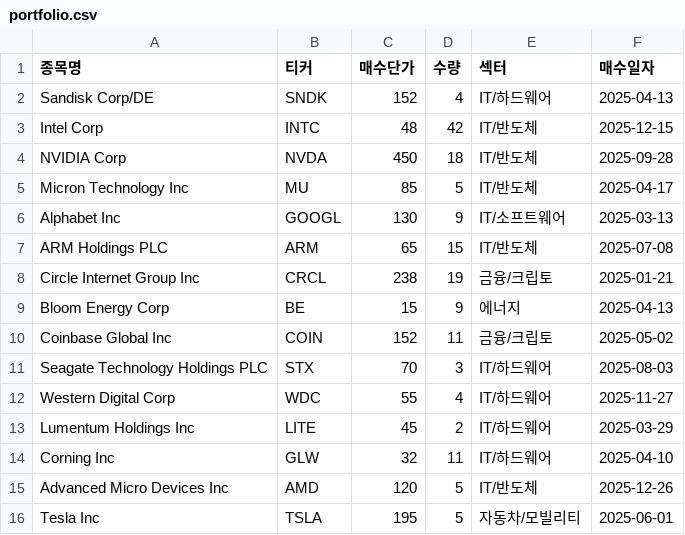
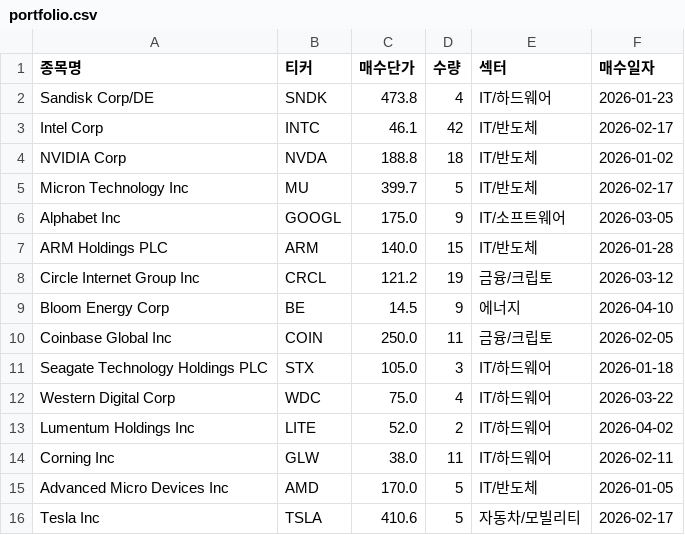
Before and after one commit to Koni4749/stock-portfolio, a CSV file: portfolio.csv, drawn as a sheet.

Commit message:
Update stock prices and purchase dates in portfolio
Updated purchase prices and dates for various stocks.

```diff
--- a/portfolio.csv
+++ b/portfolio.csv
@@ -1,16 +1,16 @@
 종목명,티커,매수단가,수량,섹터,매수일자
-Sandisk Corp/DE,SNDK,152,4,IT/하드웨어,2025-04-13
-Intel Corp,INTC,48,42,IT/반도체,2025-12-15
-NVIDIA Corp,NVDA,450,18,IT/반도체,2025-09-28
-Micron Technology Inc,MU,85,5,IT/반도체,2025-04-17
-Alphabet Inc,GOOGL,130,9,IT/소프트웨어,2025-03-13
-ARM Holdings PLC,ARM,65,15,IT/반도체,2025-07-08
-Circle Internet Group Inc,CRCL,238,19,금융/크립토,2025-01-21
-Bloom Energy Corp,BE,15,9,에너지,2025-04-13
-Coinbase Global Inc,COIN,152,11,금융/크립토,2025-05-02
-Seagate Technology Holdings PLC,STX,70,3,IT/하드웨어,2025-08-03
-Western Digital Corp,WDC,55,4,IT/하드웨어,2025-11-27
-Lumentum Holdings Inc,LITE,45,2,IT/하드웨어,2025-03-29
-Corning Inc,GLW,32,11,IT/하드웨어,2025-04-10
-Advanced Micro Devices Inc,AMD,120,5,IT/반도체,2025-12-26
-Tesla Inc,TSLA,195,5,자동차/모빌리티,2025-06-01
+Sandisk Corp/DE,SNDK,473.8,4,IT/하드웨어,2026-01-23
+Intel Corp,INTC,46.1,42,IT/반도체,2026-02-17
+NVIDIA Corp,NVDA,188.8,18,IT/반도체,2026-01-02
+Micron Technology Inc,MU,399.7,5,IT/반도체,2026-02-17
+Alphabet Inc,GOOGL,175.0,9,IT/소프트웨어,2026-03-05
+ARM Holdings PLC,ARM,140.0,15,IT/반도체,2026-01-28
+Circle Internet Group Inc,CRCL,121.2,19,금융/크립토,2026-03-12
+Bloom Energy Corp,BE,14.5,9,에너지,2026-04-10
+Coinbase Global Inc,COIN,250.0,11,금융/크립토,2026-02-05
+Seagate Technology Holdings PLC,STX,105.0,3,IT/하드웨어,2026-01-18
+Western Digital Corp,WDC,75.0,4,IT/하드웨어,2026-03-22
+Lumentum Holdings Inc,LITE,52.0,2,IT/하드웨어,2026-04-02
+Corning Inc,GLW,38.0,11,IT/하드웨어,2026-02-11
+Advanced Micro Devices Inc,AMD,170.0,5,IT/반도체,2026-01-05
+Tesla Inc,TSLA,410.6,5,자동차/모빌리티,2026-02-17
```
